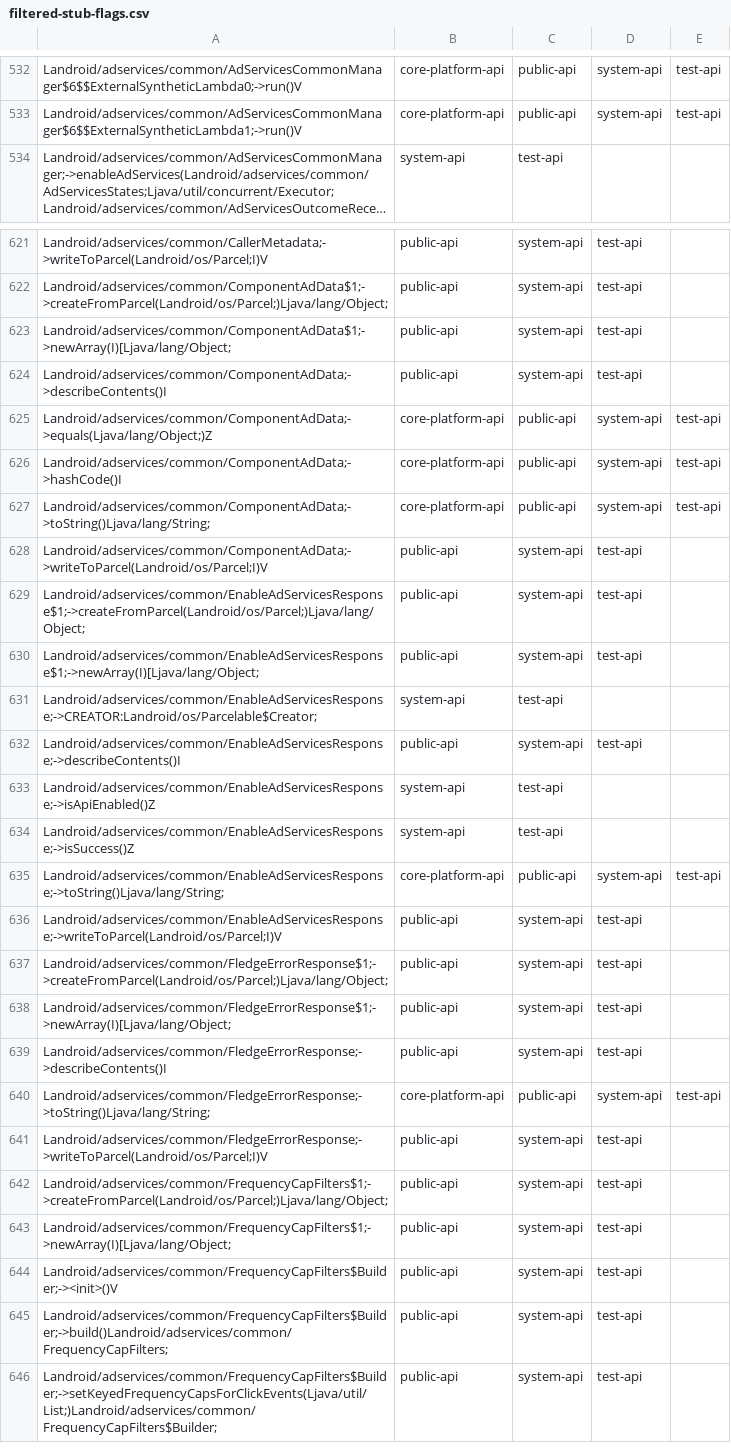
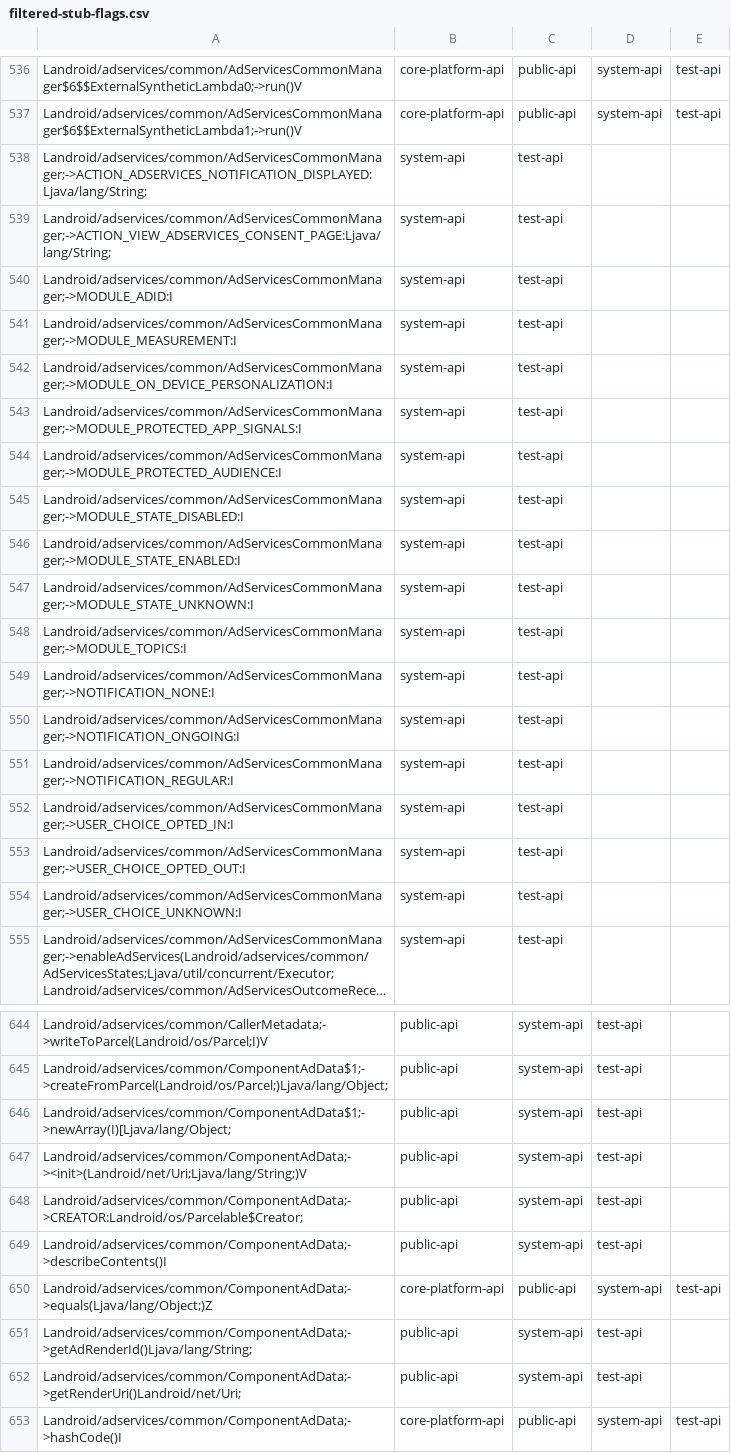
Before and after one commit to CodeLinaro-mirror/la_platform_prebuilts_module_sdk_AdServices, a CSV file: current/hiddenapi/filtered-stub-flags.csv, drawn as a sheet; only a part is shown, gaps mark what is left out; the shorter side is filled out with more unchanged rows; long unchanged cells end in …; the diff covers the shown part only; the diff names each change by its address in the sheet, - before the commit and + after, or states it on an @@ line.

```diff
--- a/current/hiddenapi/filtered-stub-flags.csv
+++ b/current/hiddenapi/filtered-stub-flags.csv
+row 538: Landroid/adservices/common/AdServicesCommonManager;->ACTION_ADSERVICES_NOTIFICATION_DISPLAYED:Ljava/lang/String; | system-api | test-api
+row 539: Landroid/adservices/common/AdServicesCommonManager;->ACTION_VIEW_ADSERVICES_CONSENT_PAGE:Ljava/lang/String; | system-api | test-api
+row 540: Landroid/adservices/common/AdServicesCommonManager;->MODULE_ADID:I | system-api | test-api
+row 541: Landroid/adservices/common/AdServicesCommonManager;->MODULE_MEASUREMENT:I | system-api | test-api
+row 542: Landroid/adservices/common/AdServicesCommonManager;->MODULE_ON_DEVICE_PERSONALIZATION:I | system-api | test-api
+row 543: Landroid/adservices/common/AdServicesCommonManager;->MODULE_PROTECTED_APP_SIGNALS:I | system-api | test-api
+row 544: Landroid/adservices/common/AdServicesCommonManager;->MODULE_PROTECTED_AUDIENCE:I | system-api | test-api
+row 545: Landroid/adservices/common/AdServicesCommonManager;->MODULE_STATE_DISABLED:I | system-api | test-api
+row 546: Landroid/adservices/common/AdServicesCommonManager;->MODULE_STATE_ENABLED:I | system-api | test-api
+row 547: Landroid/adservices/common/AdServicesCommonManager;->MODULE_STATE_UNKNOWN:I | system-api | test-api
+row 548: Landroid/adservices/common/AdServicesCommonManager;->MODULE_TOPICS:I | system-api | test-api
+row 549: Landroid/adservices/common/AdServicesCommonManager;->NOTIFICATION_NONE:I | system-api | test-api
+row 550: Landroid/adservices/common/AdServicesCommonManager;->NOTIFICATION_ONGOING:I | system-api | test-api
+row 551: Landroid/adservices/common/AdServicesCommonManager;->NOTIFICATION_REGULAR:I | system-api | test-api
+row 552: Landroid/adservices/common/AdServicesCommonManager;->USER_CHOICE_OPTED_IN:I | system-api | test-api
+row 553: Landroid/adservices/common/AdServicesCommonManager;->USER_CHOICE_OPTED_OUT:I | system-api | test-api
+row 554: Landroid/adservices/common/AdServicesCommonManager;->USER_CHOICE_UNKNOWN:I | system-api | test-api
+row 647: Landroid/adservices/common/ComponentAdData;-><init>(Landroid/net/Uri;Ljava/lang/String;)V | public-api | system-api | test-api
+row 648: Landroid/adservices/common/ComponentAdData;->CREATOR:Landroid/os/Parcelable$Creator; | public-api | system-api | test-api
+row 651: Landroid/adservices/common/ComponentAdData;->getAdRenderId()Ljava/lang/String; | public-api | system-api | test-api
+row 652: Landroid/adservices/common/ComponentAdData;->getRenderUri()Landroid/net/Uri; | public-api | system-api | test-api
```
Also changed, not shown: 21 added rows elsewhere in this file, current/hiddenapi/filtered-flags.csv, 12 other files.
